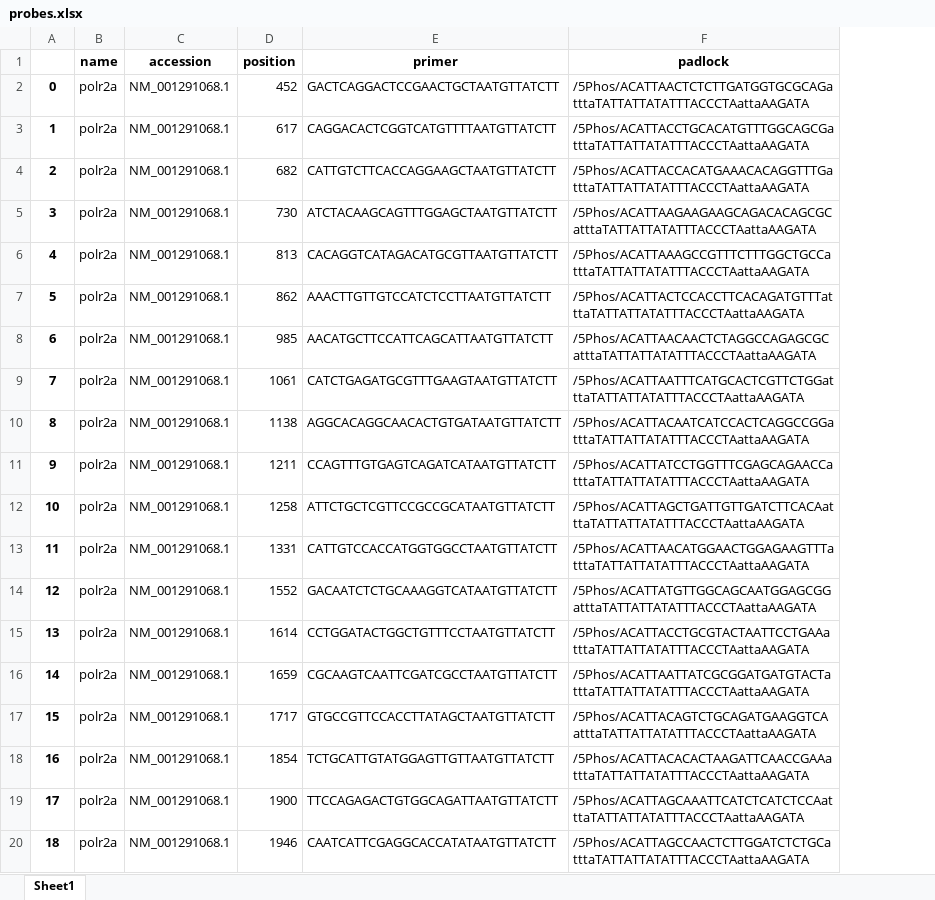
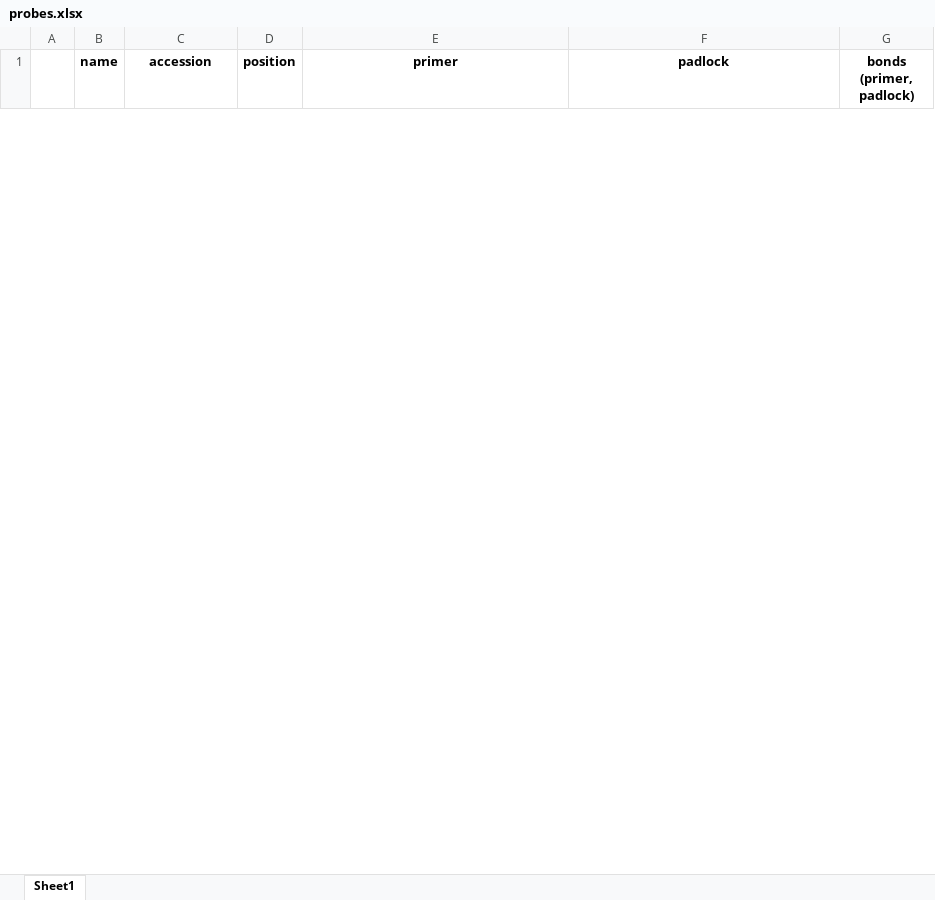
Before and after one commit to GradinaruLab/useqfish_probedesign, an Excel workbook: probe_design_files/probes.xlsx, sheet Sheet1, drawn as a sheet; only a part is shown; values as stored, in another font and other column widths than the file's, no borders; removed rows and columns are numbered as before the commit, all else as after; the diff covers the shown part only; the diff names each change by its address in the sheet, - before the commit and + after, or states it on an @@ line.

```diff
--- a/probe_design_files/probes.xlsx (sheet Sheet1)
+++ b/probe_design_files/probes.xlsx (sheet Sheet1)
-column A, empty
+column A, empty
+column G (bonds (primer, padlock)), empty
-row 2: 0 | polr2a | NM_001291068.1 | 452 | GACTCAGGACTCCGAACTGCTAATGTTATCTT | /5Phos/ACATTAACTCTCTTGATGGTGCGCAGatttaTATTATTATATTTACCCTAattaAAGATA
-row 3: 1 | polr2a | NM_001291068.1 | 617 | CAGGACACTCGGTCATGTTTTAATGTTATCTT | /5Phos/ACATTACCTGCACATGTTTGGCAGCGatttaTATTATTATATTTACCCTAattaAAGATA
-row 4: 2 | polr2a | NM_001291068.1 | 682 | CATTGTCTTCACCAGGAAGCTAATGTTATCTT | /5Phos/ACATTACCACATGAAACACAGGTTTGatttaTATTATTATATTTACCCTAattaAAGATA
-row 5: 3 | polr2a | NM_001291068.1 | 730 | ATCTACAAGCAGTTTGGAGCTAATGTTATCTT | /5Phos/ACATTAAGAAGAAGCAGACACAGCGCatttaTATTATTATATTTACCCTAattaAAGATA
-row 6: 4 | polr2a | NM_001291068.1 | 813 | CACAGGTCATAGACATGCGTTAATGTTATCTT | /5Phos/ACATTAAAGCCGTTTCTTTGGCTGCCatttaTATTATTATATTTACCCTAattaAAGATA
-row 7: 5 | polr2a | NM_001291068.1 | 862 | AAACTTGTTGTCCATCTCCTTAATGTTATCTT | /5Phos/ACATTACTCCACCTTCACAGATGTTTatttaTATTATTATATTTACCCTAattaAAGATA
-row 8: 6 | polr2a | NM_001291068.1 | 985 | AACATGCTTCCATTCAGCATTAATGTTATCTT | /5Phos/ACATTAACAACTCTAGGCCAGAGCGCatttaTATTATTATATTTACCCTAattaAAGATA
-row 9: 7 | polr2a | NM_001291068.1 | 1061 | CATCTGAGATGCGTTTGAAGTAATGTTATCTT | /5Phos/ACATTAATTTCATGCACTCGTTCTGGatttaTATTATTATATTTACCCTAattaAAGATA
-row 10: 8 | polr2a | NM_001291068.1 | 1138 | AGGCACAGGCAACACTGTGATAATGTTATCTT | /5Phos/ACATTACAATCATCCACTCAGGCCGGatttaTATTATTATATTTACCCTAattaAAGATA
-row 11: 9 | polr2a | NM_001291068.1 | 1211 | CCAGTTTGTGAGTCAGATCATAATGTTATCTT | /5Phos/ACATTATCCTGGTTTCGAGCAGAACCatttaTATTATTATATTTACCCTAattaAAGATA
-row 12: 10 | polr2a | NM_001291068.1 | 1258 | ATTCTGCTCGTTCCGCCGCATAATGTTATCTT | /5Phos/ACATTAGCTGATTGTTGATCTTCACAatttaTATTATTATATTTACCCTAattaAAGATA
-row 13: 11 | polr2a | NM_001291068.1 | 1331 | CATTGTCCACCATGGTGGCCTAATGTTATCTT | /5Phos/ACATTAACATGGAACTGGAGAAGTTTatttaTATTATTATATTTACCCTAattaAAGATA
-row 14: 12 | polr2a | NM_001291068.1 | 1552 | GACAATCTCTGCAAAGGTCATAATGTTATCTT | /5Phos/ACATTATGTTGGCAGCAATGGAGCGGatttaTATTATTATATTTACCCTAattaAAGATA
-row 15: 13 | polr2a | NM_001291068.1 | 1614 | CCTGGATACTGGCTGTTTCCTAATGTTATCTT | /5Phos/ACATTACCTGCGTACTAATTCCTGAAatttaTATTATTATATTTACCCTAattaAAGATA
-row 16: 14 | polr2a | NM_001291068.1 | 1659 | CGCAAGTCAATTCGATCGCCTAATGTTATCTT | /5Phos/ACATTAATTATCGCGGATGATGTACTatttaTATTATTATATTTACCCTAattaAAGATA
-row 17: 15 | polr2a | NM_001291068.1 | 1717 | GTGCCGTTCCACCTTATAGCTAATGTTATCTT | /5Phos/ACATTACAGTCTGCAGATGAAGGTCAatttaTATTATTATATTTACCCTAattaAAGATA
-row 18: 16 | polr2a | NM_001291068.1 | 1854 | TCTGCATTGTATGGAGTTGTTAATGTTATCTT | /5Phos/ACATTACACACTAAGATTCAACCGAAatttaTATTATTATATTTACCCTAattaAAGATA
-row 19: 17 | polr2a | NM_001291068.1 | 1900 | TTCCAGAGACTGTGGCAGATTAATGTTATCTT | /5Phos/ACATTAGCAAATTCATCTCATCTCCAatttaTATTATTATATTTACCCTAattaAAGATA
-row 20: 18 | polr2a | NM_001291068.1 | 1946 | CAATCATTCGAGGCACCATATAATGTTATCTT | /5Phos/ACATTAGCCAACTCTTGGATCTCTGCatttaTATTATTATATTTACCCTAattaAAGATA
```
Also changed, not shown: 5 added rows and 42 removed rows elsewhere in this sheet, 8 other files.
